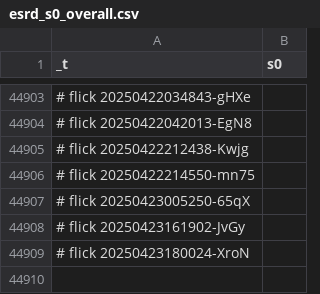
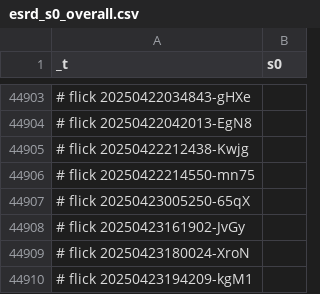
Before and after one commit to abikesa/brooklyn, a CSV file: kitabo/ensi/ukubona/donorcase/test3/assets/csv/esrd_s0_overall.csv, drawn as a sheet; only a part is shown, gaps mark what is left out; the diff names each change by its address in the sheet, - before the commit and + after, or states it on an @@ line.

Commit message:
kitabo/ensi/ukubona/donorcase/test3/assets/csv/esrd_s0_overall.csv

```diff
--- a/kitabo/ensi/ukubona/donorcase/test3/assets/csv/esrd_s0_overall.csv
+++ b/kitabo/ensi/ukubona/donorcase/test3/assets/csv/esrd_s0_overall.csv
+row 44910: # flick 20250423194209-kgM1
```
